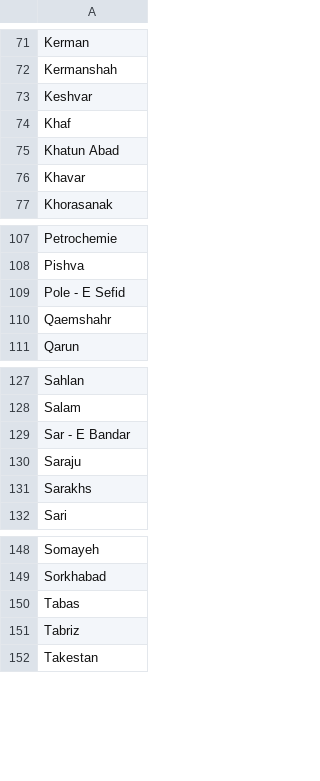
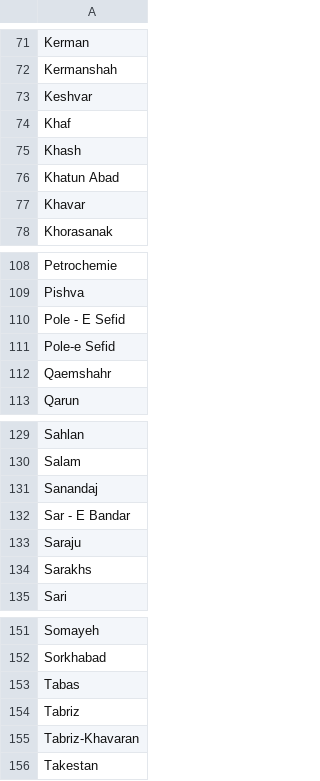
Before and after one commit to IranAzadAbad/ideas, a CSV file: ideas/open-iran-travel-data/data/train-stations.csv, drawn as a sheet; only a part is shown, gaps mark what is left out; the diff names each change by its address in the sheet, - before the commit and + after, or states it on an @@ line.

```diff
--- a/ideas/open-iran-travel-data/data/train-stations.csv
+++ b/ideas/open-iran-travel-data/data/train-stations.csv
+row 75: Khash
+row 111: Pole-e Sefid
+row 131: Sanandaj
+row 155: Tabriz-Khavaran
```
Also changed, not shown: 6 other files.
